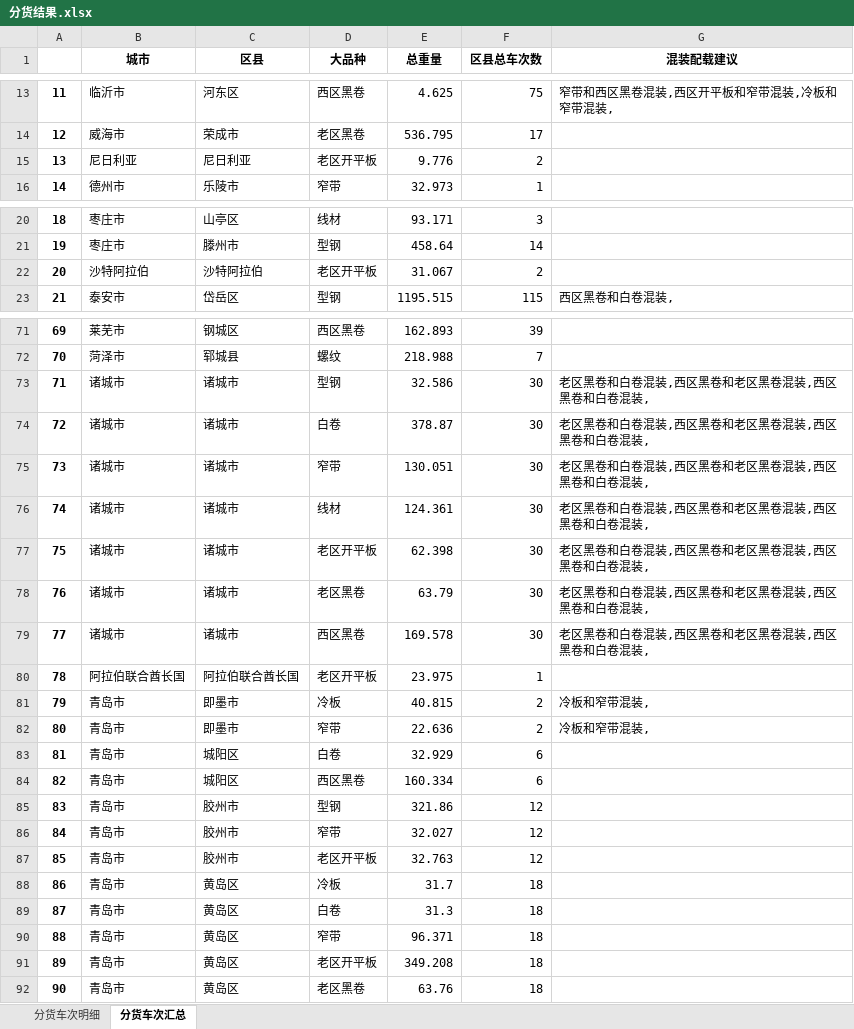
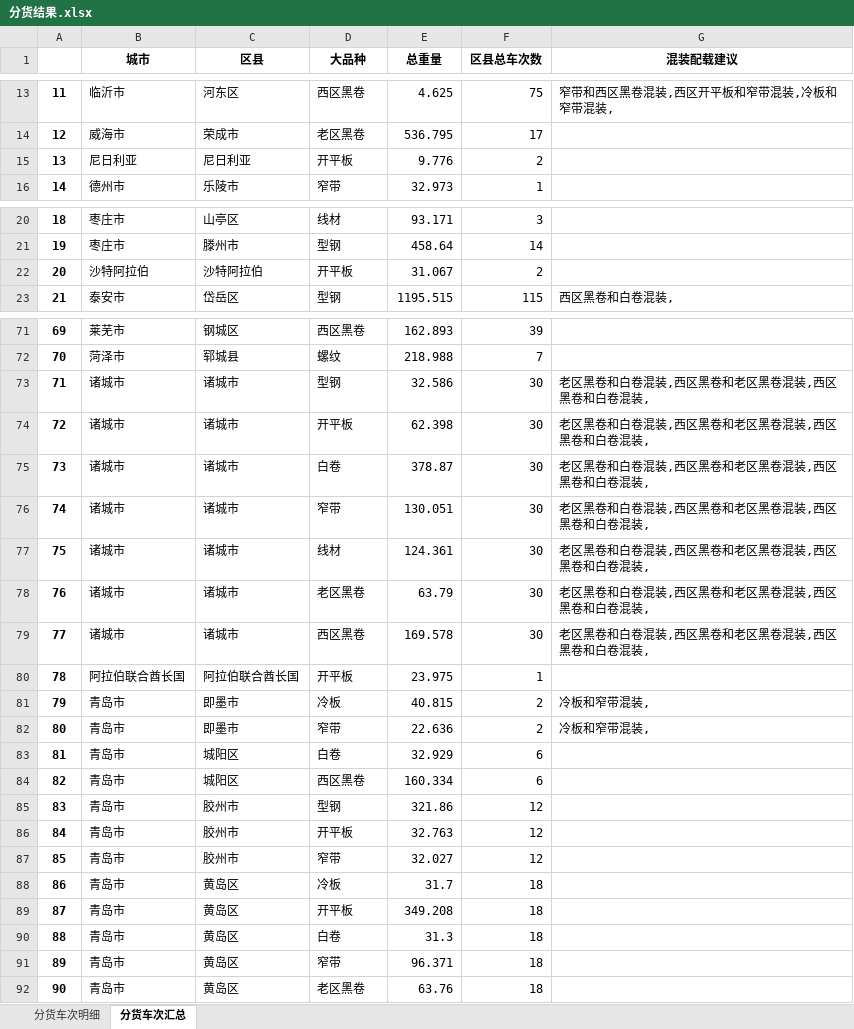
Before and after one commit to 9Echo/single-gc-goods-allocation, an Excel workbook: app/static/分货结果.xlsx, sheet 分货车次汇总, drawn as a sheet; only a part is shown, gaps mark what is left out; values as stored, in another font and other column widths than the file's, no borders; the diff covers the shown part only; the diff names each change by its address in the sheet, - before the commit and + after, or states it on an @@ line.

```diff
--- a/app/static/分货结果.xlsx (sheet 分货车次汇总)
+++ b/app/static/分货结果.xlsx (sheet 分货车次汇总)
-D15 (大品种): 老区开平板
+D15 (大品种): 开平板
-D22 (大品种): 老区开平板
+D22 (大品种): 开平板
-D74 (大品种): 白卷
+D74 (大品种): 开平板
-E74 (总重量): 378.87
+E74 (总重量): 62.398
-D75 (大品种): 窄带
+D75 (大品种): 白卷
-E75 (总重量): 130.051
+E75 (总重量): 378.87
-D76 (大品种): 线材
+D76 (大品种): 窄带
-E76 (总重量): 124.361
+E76 (总重量): 130.051
-D77 (大品种): 老区开平板
+D77 (大品种): 线材
-E77 (总重量): 62.398
+E77 (总重量): 124.361
-D80 (大品种): 老区开平板
+D80 (大品种): 开平板
-D86 (大品种): 窄带
+D86 (大品种): 开平板
-E86 (总重量): 32.027
+E86 (总重量): 32.763
-D87 (大品种): 老区开平板
+D87 (大品种): 窄带
-E87 (总重量): 32.763
+E87 (总重量): 32.027
-D89 (大品种): 白卷
+D89 (大品种): 开平板
-E89 (总重量): 31.3
+E89 (总重量): 349.208
-D90 (大品种): 窄带
+D90 (大品种): 白卷
-E90 (总重量): 96.371
+E90 (总重量): 31.3
-D91 (大品种): 老区开平板
+D91 (大品种): 窄带
-E91 (总重量): 349.208
+E91 (总重量): 96.371
```
Also changed, not shown: 1 edited cell elsewhere in this sheet, sheet 分货车次明细, 3 other files.
